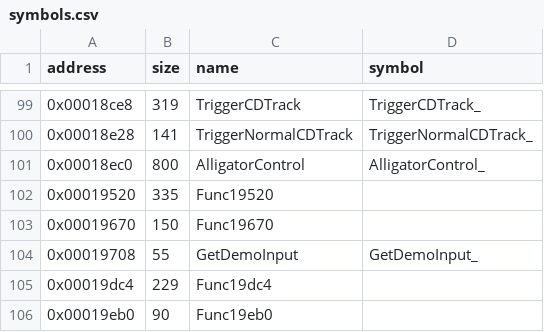
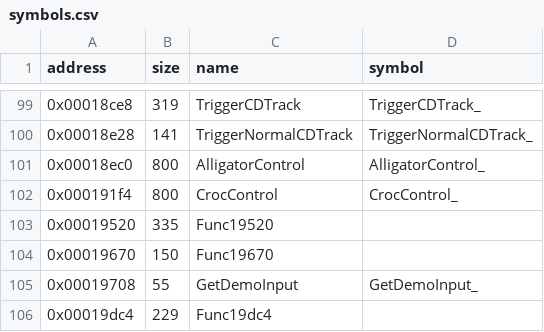
Before and after one commit to LostArtefacts/tr01, a CSV file: config/symbols.csv, drawn as a sheet; only a part is shown, gaps mark what is left out; the shorter side is filled out with more unchanged rows; the diff names each change by its address in the sheet, - before the commit and + after, or states it on an @@ line.

Commit message:
Decompile CrocControl (0x191f4)

```diff
--- a/config/symbols.csv
+++ b/config/symbols.csv
+row 102: 0x000191f4 | 800 | CrocControl | CrocControl_
```
Also changed, not shown: 2 other files.
